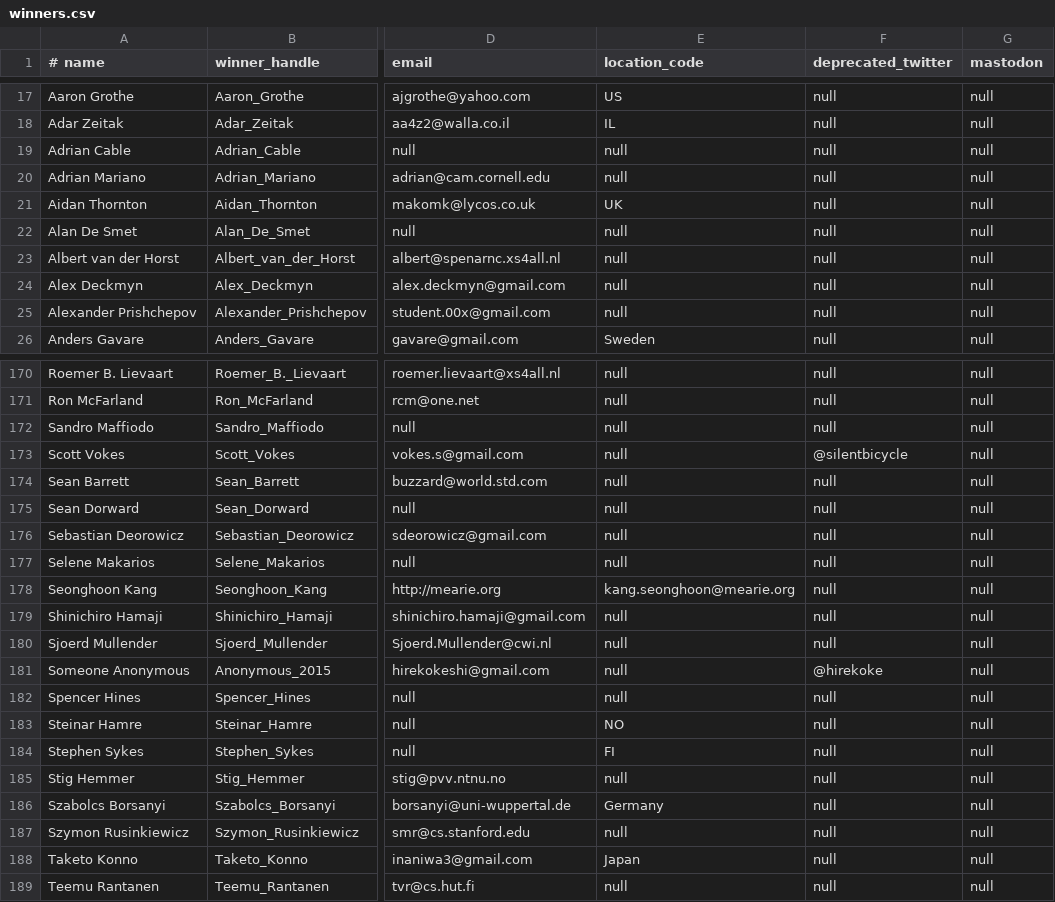
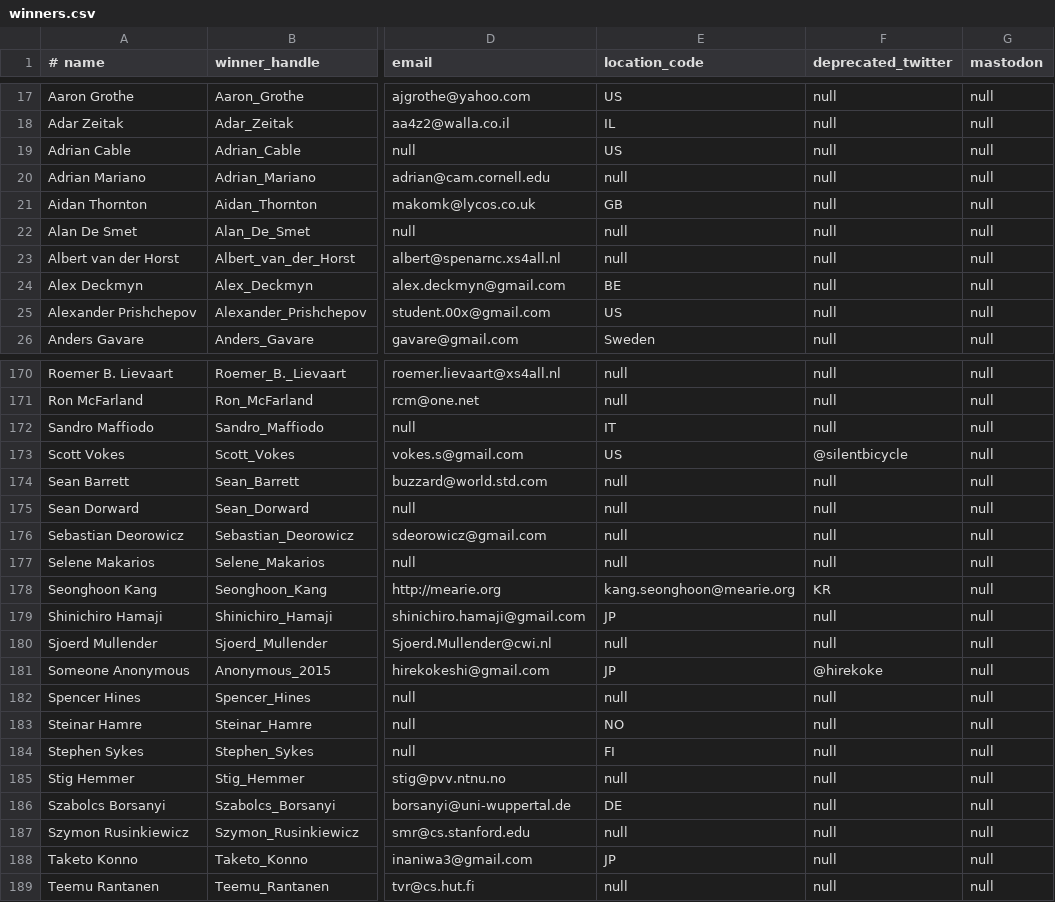
Before and after one commit to lcn2/trim-temp-test-ioccc, a CSV file: tmp/winners.csv, drawn as a sheet; only a part is shown, gaps mark what is left out; the diff covers the shown part only; the diff names each change by its address in the sheet, - before the commit and + after, or states it on an @@ line.

```diff
--- a/tmp/winners.csv
+++ b/tmp/winners.csv
-E19 (location_code): null
+E19 (location_code): US
-E21 (location_code): UK
+E21 (location_code): GB
-E24 (location_code): null
+E24 (location_code): BE
-E25 (location_code): null
+E25 (location_code): US
-E172 (location_code): null
+E172 (location_code): IT
-E173 (location_code): null
+E173 (location_code): US
-F178 (deprecated_twitter): null
+F178 (deprecated_twitter): KR
-E179 (location_code): null
+E179 (location_code): JP
-E181 (location_code): null
+E181 (location_code): JP
-E186 (location_code): Germany
+E186 (location_code): DE
-E188 (location_code): Japan
+E188 (location_code): JP
```
Also changed, not shown: 37 edited cells elsewhere in this file.
